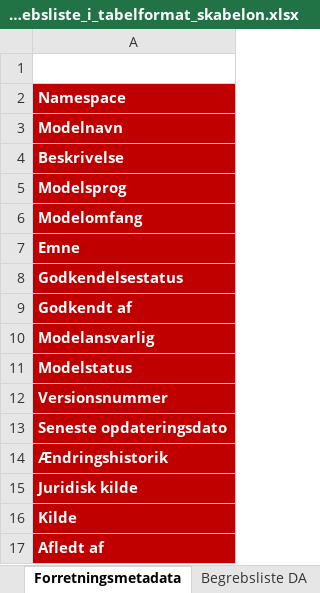
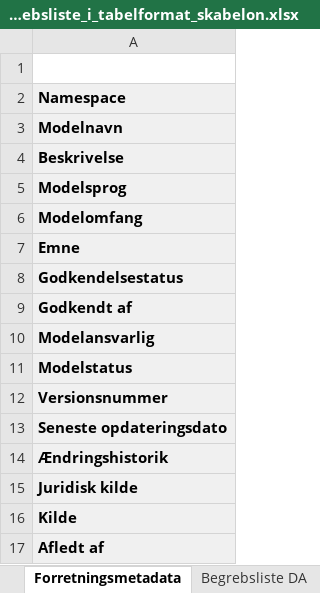
Before and after one commit to digst/model-rules-tool-support, an Excel workbook: concept-list-template/Begrebsliste_i_tabelformat_skabelon.xlsx, sheet Forretningsmetadata, drawn as a sheet; values as stored, in another font and other column widths than the file's, no borders; the diff names each change by its address in the sheet, - before the commit and + after, or states it on an @@ line.

```diff
--- a/concept-list-template/Begrebsliste_i_tabelformat_skabelon.xlsx (sheet Forretningsmetadata)
+++ b/concept-list-template/Begrebsliste_i_tabelformat_skabelon.xlsx (sheet Forretningsmetadata)
@@ A2:A17 fill: #C00000 → #F0F0F0, text colour: #FFFFFF → black @@
```
Also changed, not shown: sheet Begrebsliste DA+EN, sheet Begrebsliste DA, other sheet tabs, hidden cells, charts or pictures.
